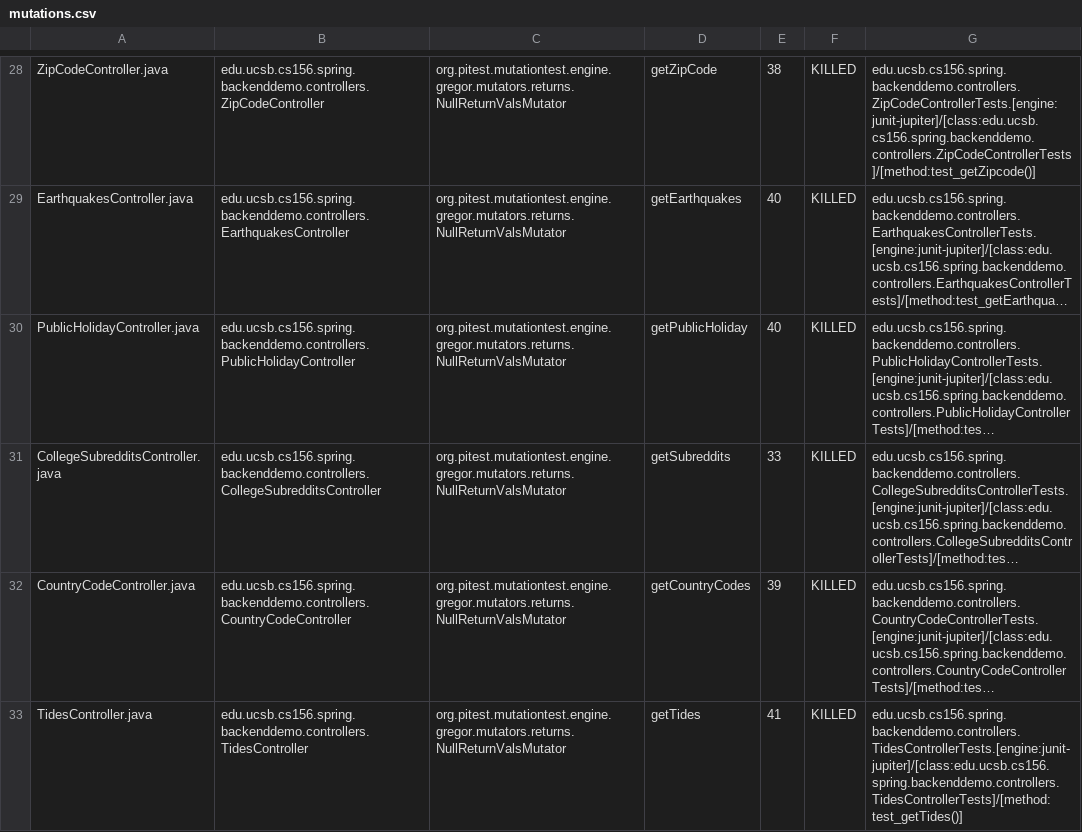
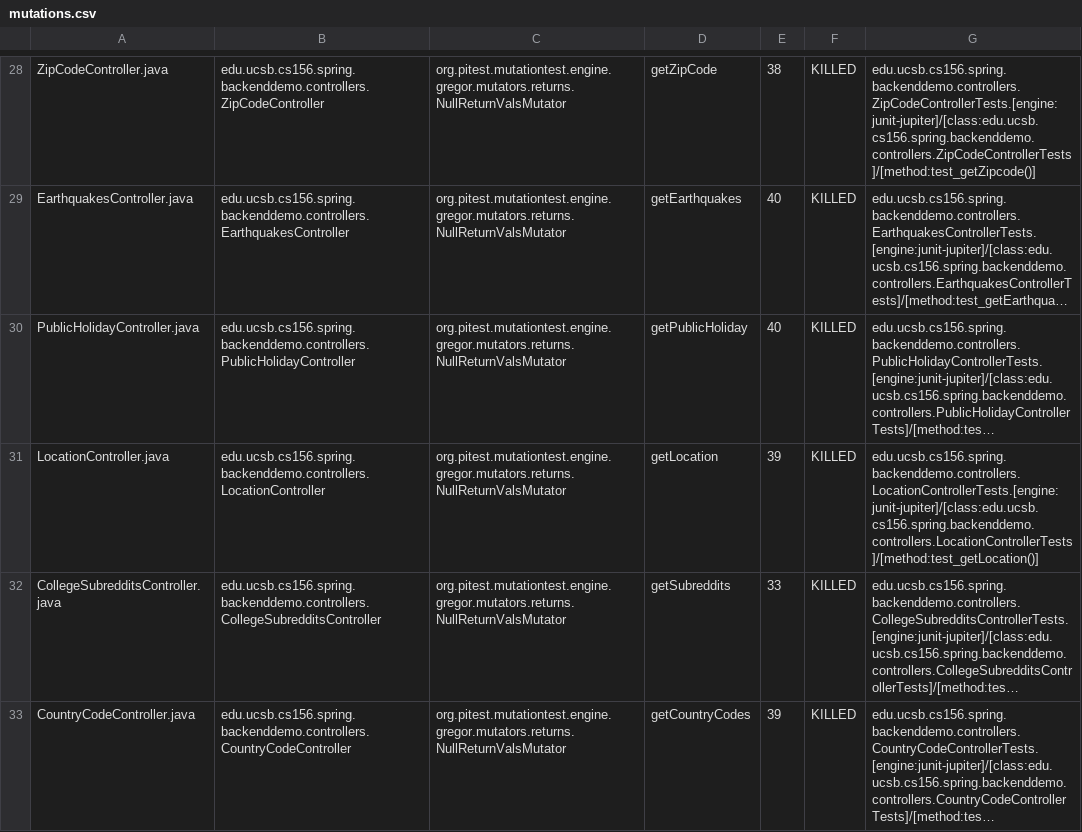
Before and after one commit to ucsb-cs156-s24/team01-s24-4pm-5, a CSV file: pitest/mutations.csv, drawn as a sheet; only a part is shown, gaps mark what is left out; the shorter side is filled out with more unchanged rows; long unchanged cells end in …; the diff names each change by its address in the sheet, - before the commit and + after, or states it on an @@ line.

Commit message:
Deploying to gh-pages from @ ucsb-cs156-s24/team01-s24-4pm-5@7d0af90f8fe614d6a494e6a6a6e452f03ac94ec1 🚀

```diff
--- a/pitest/mutations.csv
+++ b/pitest/mutations.csv
+row 31: LocationController.java | edu.ucsb.cs156.spring.backenddemo.controllers.LocationController | org.pitest.mutationtest.engine.gregor.mutators.returns.NullReturnValsMutator | getLocation | 39 | KILLED | edu.ucsb.cs156.spring.backenddemo.controllers.LocationControllerTests.[engine:junit-jupiter]/[class:edu.ucsb.cs156.spring.backenddemo.controllers.LocationControllerTests]/[method:test_getLocation()]
```
Also changed, not shown: 20 other files.
